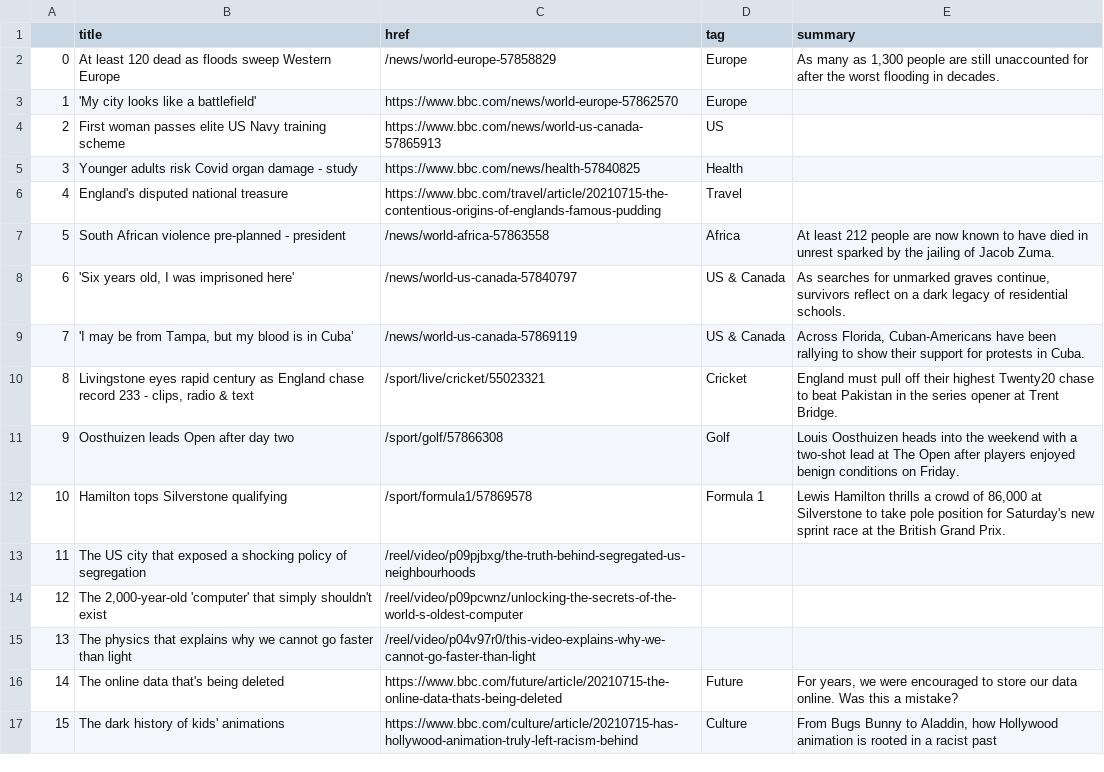
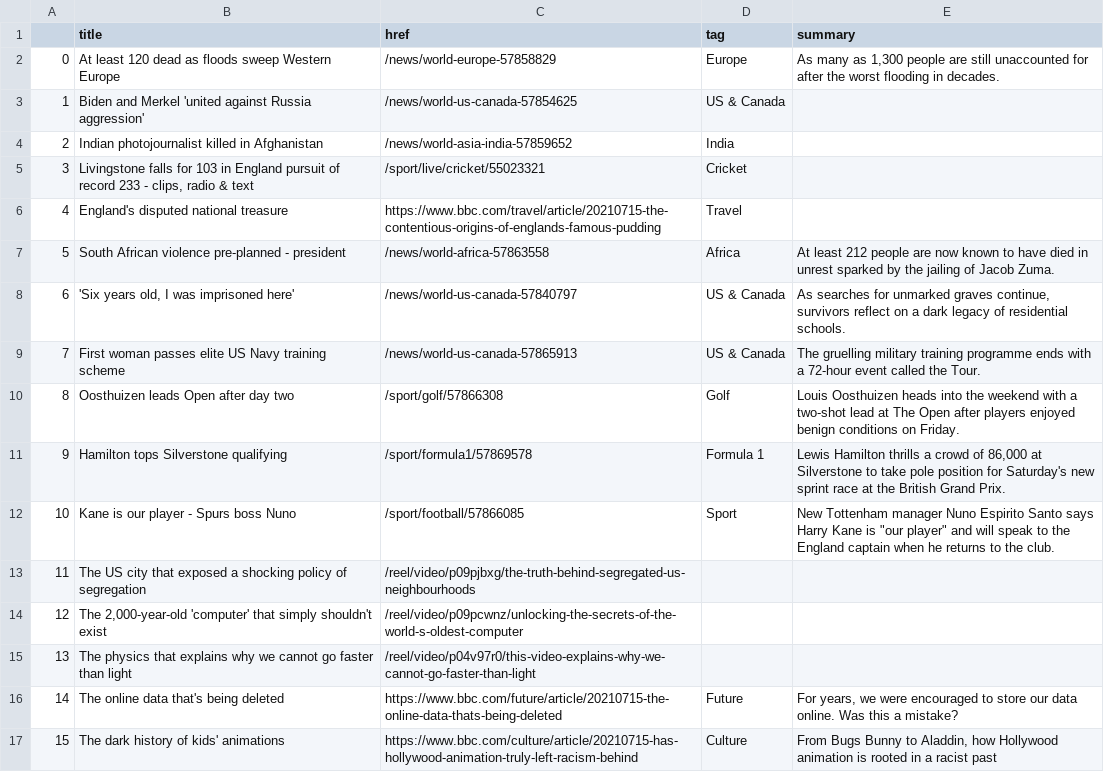
Before and after one commit to ichinichichi/automatic-scraper, a CSV file: bbc-headlines.csv, drawn as a sheet; only a part is shown.

```diff
--- a/bbc-headlines.csv
+++ b/bbc-headlines.csv
@@ -2,5 +2,5 @@
 0,At least 120 dead as floods sweep Western Europe,/news/world-europe-57858829,Europe,"As many as 1,300 people are still unaccounted for after the worst flooding in decades."
-1,'My city looks like a battlefield',https://www.bbc.com/news/world-europe-57862570,Europe,
-2,First woman passes elite US Navy training scheme,https://www.bbc.com/news/world-us-canada-57865913,US,
-3,Younger adults risk Covid organ damage - study,https://www.bbc.com/news/health-57840825,Health,
+1,Biden and Merkel 'united against Russia aggression',/news/world-us-canada-57854625,US & Canada,
+2,Indian photojournalist killed in Afghanistan,/news/world-asia-india-57859652,India,
+3,"Livingstone falls for 103 in England pursuit of record 233 - clips, radio & text",/sport/live/cricket/55023321,Cricket,
 4,England's disputed national treasure,https://www.bbc.com/travel/article/20210715-the-contentious-origins-of-englands-famous-pudding,Travel,
@@ -8,6 +8,6 @@
 6,"'Six years old, I was imprisoned here'",/news/world-us-canada-57840797,US & Canada,"As searches for unmarked graves continue, survivors reflect on a dark legacy of residential schools."
-7,"'I may be from Tampa, but my blood is in Cuba’",/news/world-us-canada-57869119,US & Canada,"Across Florida, Cuban-Americans have been rallying to show their support for protests in Cuba."
-8,"Livingstone eyes rapid century as England chase record 233 - clips, radio & text",/sport/live/cricket/55023321,Cricket,England must pull off their highest Twenty20 chase to beat Pakistan in the series opener at Trent Bridge.
-9,Oosthuizen leads Open after day two,/sport/golf/57866308,Golf,Louis Oosthuizen heads into the weekend with a two-shot lead at The Open after players enjoyed benign conditions on Friday.
-10,Hamilton tops Silverstone qualifying,/sport/formula1/57869578,Formula 1,"Lewis Hamilton thrills a crowd of 86,000 at Silverstone to take pole position for Saturday's new sprint race at the British Grand Prix."
+7,First woman passes elite US Navy training scheme,/news/world-us-canada-57865913,US & Canada,The gruelling military training programme ends with a 72-hour event called the Tour.
+8,Oosthuizen leads Open after day two,/sport/golf/57866308,Golf,Louis Oosthuizen heads into the weekend with a two-shot lead at The Open after players enjoyed benign conditions on Friday.
+9,Hamilton tops Silverstone qualifying,/sport/formula1/57869578,Formula 1,"Lewis Hamilton thrills a crowd of 86,000 at Silverstone to take pole position for Saturday's new sprint race at the British Grand Prix."
+10,Kane is our player - Spurs boss Nuno,/sport/football/57866085,Sport,"New Tottenham manager Nuno Espirito Santo says Harry Kane is ""our player"" and will speak to the England captain when he returns to the club."
 11,The US city that exposed a shocking policy of segregation,/reel/video/p09pjbxg/the-truth-behind-segregated-us-neighbourhoods,,
```
